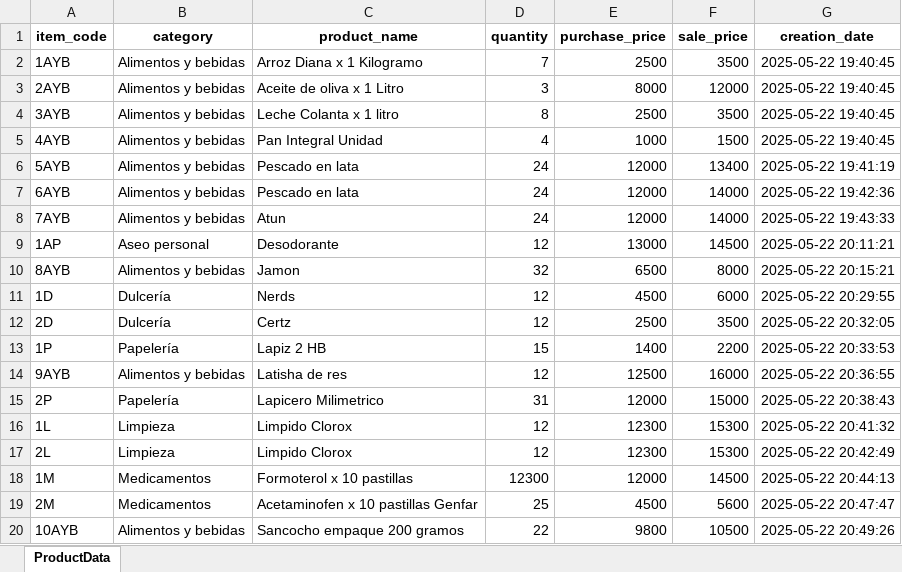
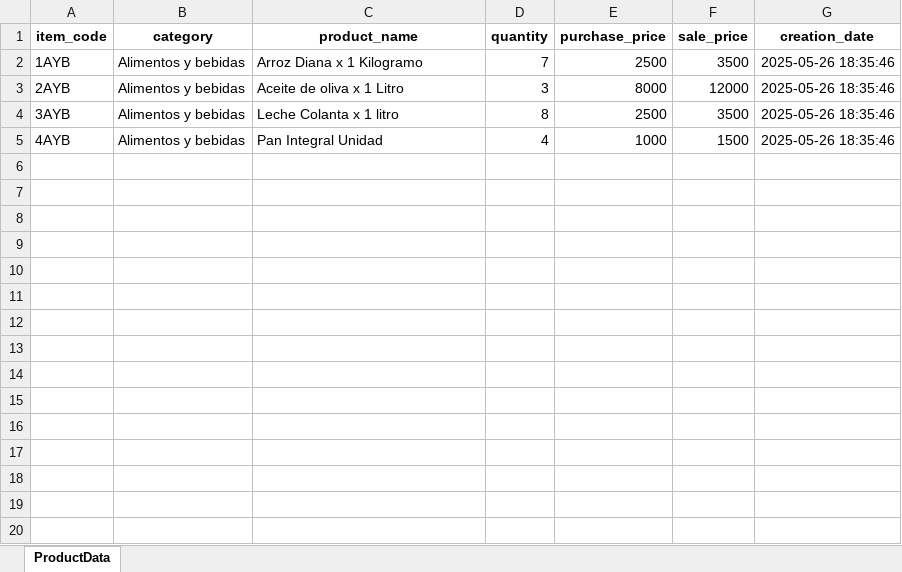
Before and after one commit to ChrisVelasco0312/mi-tiendita-soft, an Excel workbook: src/business/data/product_stock_data.xlsx, sheet ProductData, drawn as a sheet; only a part is shown; values as stored, in another font and other column widths than the file's, no borders; the diff covers the shown part only; the diff names each change by its address in the sheet, - before the commit and + after, or states it on an @@ line.

Commit message:
update: update excels

```diff
--- a/src/business/data/product_stock_data.xlsx (sheet ProductData)
+++ b/src/business/data/product_stock_data.xlsx (sheet ProductData)
-G2:G5 (creation_date): 2025-05-22 19:40:45
+G2:G5 (creation_date): 2025-05-26 18:35:46
-row 6: 5AYB | Alimentos y bebidas | Pescado en lata | 24 | 12000 | 13400 | 2025-05-22 19:41:19
-row 7: 6AYB | Alimentos y bebidas | Pescado en lata | 24 | 12000 | 14000 | 2025-05-22 19:42:36
-row 8: 7AYB | Alimentos y bebidas | Atun | 24 | 12000 | 14000 | 2025-05-22 19:43:33
-row 9: 1AP | Aseo personal | Desodorante | 12 | 13000 | 14500 | 2025-05-22 20:11:21
-row 10: 8AYB | Alimentos y bebidas | Jamon | 32 | 6500 | 8000 | 2025-05-22 20:15:21
-row 11: 1D | Dulcería | Nerds | 12 | 4500 | 6000 | 2025-05-22 20:29:55
-row 12: 2D | Dulcería | Certz | 12 | 2500 | 3500 | 2025-05-22 20:32:05
-row 13: 1P | Papelería | Lapiz 2 HB | 15 | 1400 | 2200 | 2025-05-22 20:33:53
-row 14: 9AYB | Alimentos y bebidas | Latisha de res | 12 | 12500 | 16000 | 2025-05-22 20:36:55
-row 15: 2P | Papelería | Lapicero Milimetrico | 31 | 12000 | 15000 | 2025-05-22 20:38:43
-row 16: 1L | Limpieza | Limpido Clorox | 12 | 12300 | 15300 | 2025-05-22 20:41:32
-row 17: 2L | Limpieza | Limpido Clorox | 12 | 12300 | 15300 | 2025-05-22 20:42:49
-row 18: 1M | Medicamentos | Formoterol x 10 pastillas | 12300 | 12000 | 14500 | 2025-05-22 20:44:13
-row 19: 2M | Medicamentos | Acetaminofen x 10 pastillas Genfar | 25 | 4500 | 5600 | 2025-05-22 20:47:47
-row 20: 10AYB | Alimentos y bebidas | Sancocho empaque 200 gramos | 22 | 9800 | 10500 | 2025-05-22 20:49:26
```
Also changed, not shown: 14 removed rows elsewhere in this sheet, src/business/data/category_data.xlsx, 1 other file.
